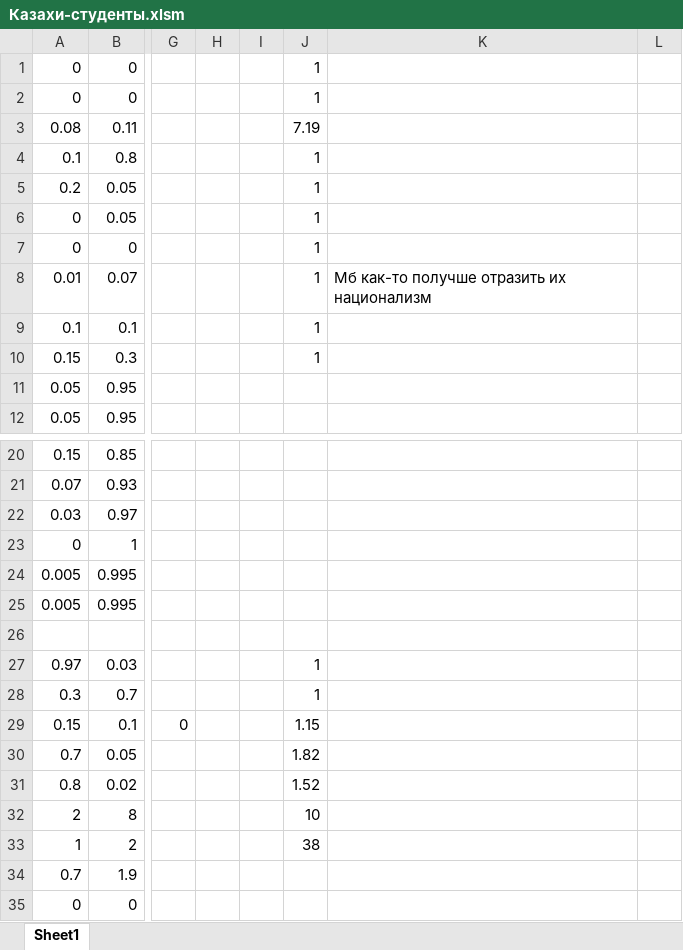
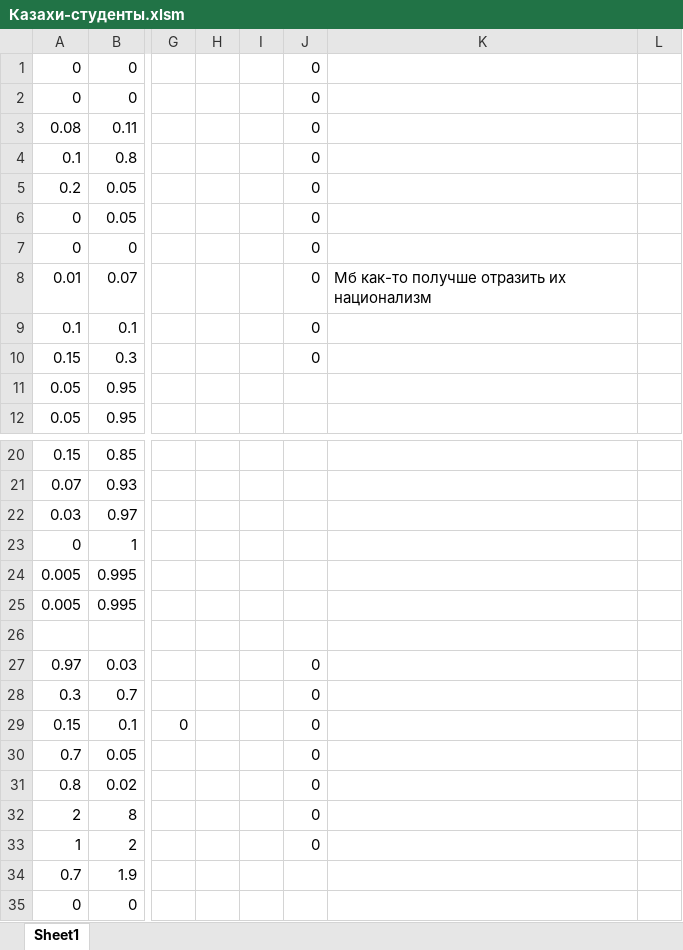
Before and after one commit to isbur/dissertation, an Excel workbook: Месиво/Казахи-студенты.xlsm, sheet Sheet1, drawn as a sheet; only a part is shown, gaps mark what is left out; values as stored, in another font and other column widths than the file's, no borders; charts and pictures not drawn; the diff names each change by its address in the sheet, - before the commit and + after, or states it on an @@ line.

Commit message:
Скрипт, не переписывающий, но дописывающий  файлы *xlsm

```diff
--- a/Месиво/Казахи-студенты.xlsm (sheet Sheet1)
+++ b/Месиво/Казахи-студенты.xlsm (sheet Sheet1)
-J1:J2: 1
+J1:J2: 0
-J3: 7.19
+J3: 0
-J4:J10: 1
+J4:J10: 0
-J27:J28: 1
+J27:J28: 0
-J29: 1.15
+J29: 0
-J30: 1.82
+J30: 0
-J31: 1.52
+J31: 0
-J32: 10
+J32: 0
-J33: 38
+J33: 0
```
Also changed, not shown: charts or pictures, Месиво/Армяне Очень Зажиточные (через студентов).xlsm, Месиво/Армяне.xlsm, 4 other files.
